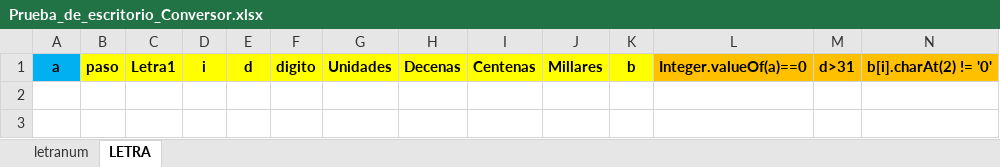
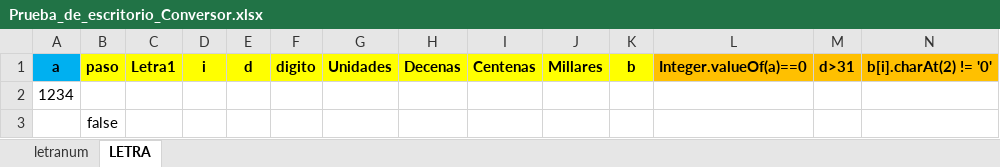
Before and after one commit to carluandraster/taller-de-programacion-1, an Excel workbook: Prueba_de_escritorio_Conversor.xlsx, sheet LETRA, drawn as a sheet; only a part is shown; values as stored, in another font and other column widths than the file's, no borders; rows hold the shown columns only; the diff names each change by its address in the sheet, - before the commit and + after, or states it on an @@ line.

Commit message:
Update Prueba_de_escritorio_Conversor.xlsx

```diff
--- a/Prueba_de_escritorio_Conversor.xlsx (sheet LETRA)
+++ b/Prueba_de_escritorio_Conversor.xlsx (sheet LETRA)
+row 2: 1234
+row 3:  | false
```
